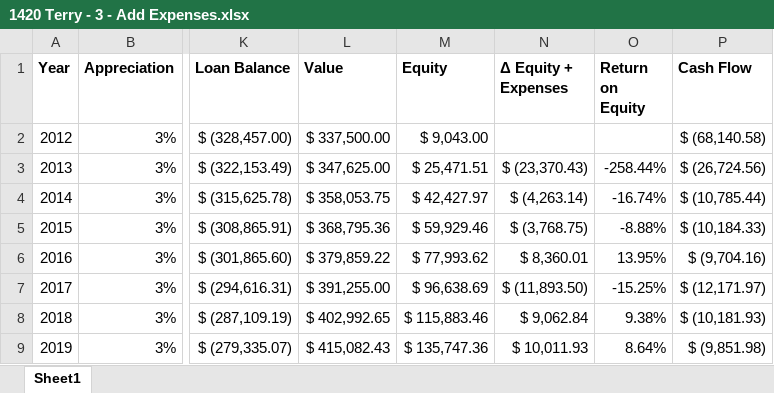
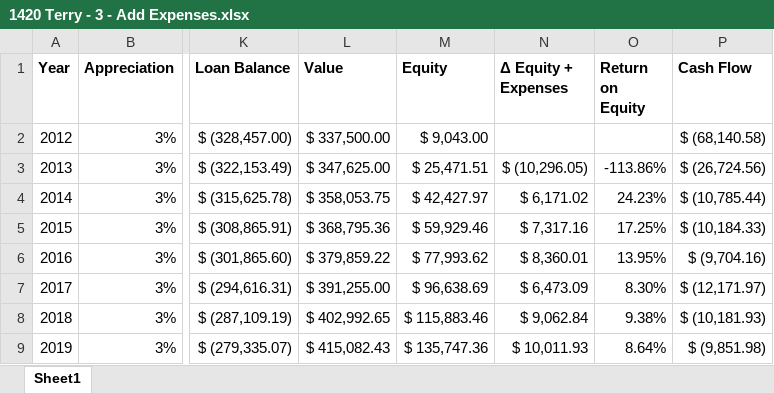
Before and after one commit to benofben/the_intelligent_property_investor, an Excel workbook: excel/2/1420 Terry - 3 - Add Expenses.xlsx, sheet Sheet1, drawn as a sheet; only a part is shown, gaps mark what is left out; values as stored, in another font and other column widths than the file's, no borders; charts and pictures not drawn; the diff names each change by its address in the sheet, - before the commit and + after, or states it on an @@ line.

```diff
--- a/excel/2/1420 Terry - 3 - Add Expenses.xlsx (sheet Sheet1)
+++ b/excel/2/1420 Terry - 3 - Add Expenses.xlsx (sheet Sheet1)
-N3 (Δ Equity + Expenses): $ (23,370.43)
+N3 (Δ Equity + Expenses): $ (10,296.05)
-O3 (Return on Equity): -258.44%
+O3 (Return on Equity): -113.86%
-N4 (Δ Equity + Expenses): $ (4,263.14)
+N4 (Δ Equity + Expenses): $ 6,171.02
-O4 (Return on Equity): -16.74%
+O4 (Return on Equity): 24.23%
-N5 (Δ Equity + Expenses): $ (3,768.75)
+N5 (Δ Equity + Expenses): $ 7,317.16
-O5 (Return on Equity): -8.88%
+O5 (Return on Equity): 17.25%
-N7 (Δ Equity + Expenses): $ (11,893.50)
+N7 (Δ Equity + Expenses): $ 6,473.09
-O7 (Return on Equity): -15.25%
+O7 (Return on Equity): 8.30%
```
Also changed, not shown: formulas that keep their value, charts or pictures, excel/2/1420 Terry - 4 - Appreciation.xlsx, 4 other files.
